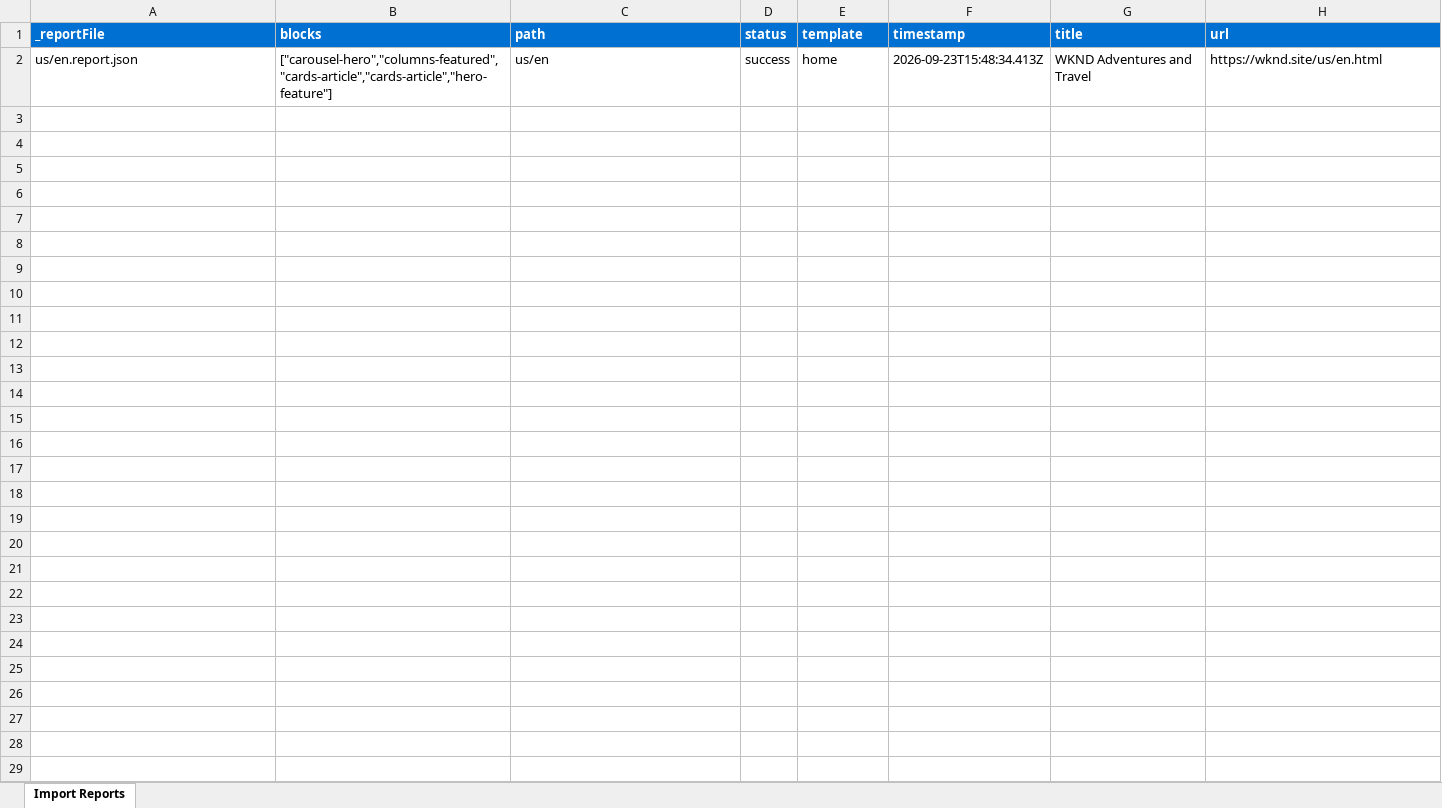
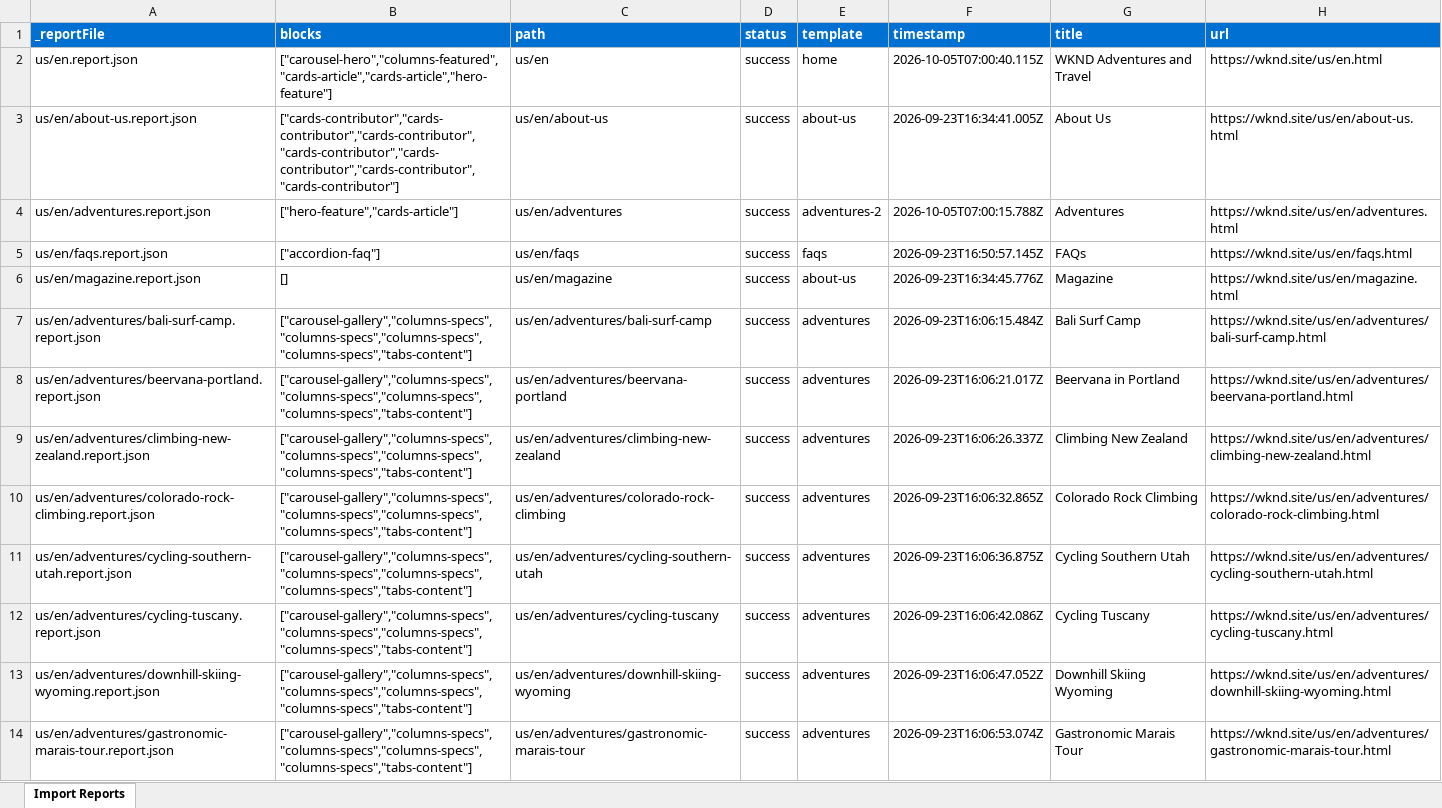
Before and after one commit to NaveensRatimani/NaveenEDSDemo, an Excel workbook: tools/importer/reports/import-home.report.xlsx, sheet Import Reports, drawn as a sheet; only a part is shown; values as stored, in another font and other column widths than the file's, no borders; the diff covers the shown part only; the diff names each change by its address in the sheet, - before the commit and + after, or states it on an @@ line.

Commit message:
Add header block, update importer
Automated migration updates generated by Experience Modernization Agent.

Changed files: 50

```diff
--- a/tools/importer/reports/import-home.report.xlsx (sheet Import Reports)
+++ b/tools/importer/reports/import-home.report.xlsx (sheet Import Reports)
-F2 (timestamp): 2026-09-23T15:48:34.413Z
+F2 (timestamp): 2026-10-05T07:00:40.115Z
+row 3: us/en/about-us.report.json | ["cards-contributor","cards-contributor","cards-contributor","cards-contributor","cards-contributor","cards-contributor","cards-contributor"] | us/en/about-us | success | about-us | 2026-09-23T16:34:41.005Z | About Us | https://wknd.site/us/en/about-us.html
+row 4: us/en/adventures.report.json | ["hero-feature","cards-article"] | us/en/adventures | success | adventures-2 | 2026-10-05T07:00:15.788Z | Adventures | https://wknd.site/us/en/adventures.html
+row 5: us/en/faqs.report.json | ["accordion-faq"] | us/en/faqs | success | faqs | 2026-09-23T16:50:57.145Z | FAQs | https://wknd.site/us/en/faqs.html
+row 6: us/en/magazine.report.json | [] | us/en/magazine | success | about-us | 2026-09-23T16:34:45.776Z | Magazine | https://wknd.site/us/en/magazine.html
+row 7: us/en/adventures/bali-surf-camp.report.json | ["carousel-gallery","columns-specs","columns-specs","columns-specs","columns-specs","tabs-content"] | us/en/adventures/bali-surf-camp | success | adventures | 2026-09-23T16:06:15.484Z | Bali Surf Camp | https://wknd.site/us/en/adventures/bali-surf-camp.html
+row 8: us/en/adventures/beervana-portland.report.json | ["carousel-gallery","columns-specs","columns-specs","columns-specs","columns-specs","tabs-content"] | us/en/adventures/beervana-portland | success | adventures | 2026-09-23T16:06:21.017Z | Beervana in Portland | https://wknd.site/us/en/adventures/beervana-portland.html
+row 9: us/en/adventures/climbing-new-zealand.report.json | ["carousel-gallery","columns-specs","columns-specs","columns-specs","columns-specs","tabs-content"] | us/en/adventures/climbing-new-zealand | success | adventures | 2026-09-23T16:06:26.337Z | Climbing New Zealand | https://wknd.site/us/en/adventures/climbing-new-zealand.html
+row 10: us/en/adventures/colorado-rock-climbing.report.json | ["carousel-gallery","columns-specs","columns-specs","columns-specs","columns-specs","tabs-content"] | us/en/adventures/colorado-rock-climbing | success | adventures | 2026-09-23T16:06:32.865Z | Colorado Rock Climbing | https://wknd.site/us/en/adventures/colorado-rock-climbing.html
+row 11: us/en/adventures/cycling-southern-utah.report.json | ["carousel-gallery","columns-specs","columns-specs","columns-specs","columns-specs","tabs-content"] | us/en/adventures/cycling-southern-utah | success | adventures | 2026-09-23T16:06:36.875Z | Cycling Southern Utah | https://wknd.site/us/en/adventures/cycling-southern-utah.html
+row 12: us/en/adventures/cycling-tuscany.report.json | ["carousel-gallery","columns-specs","columns-specs","columns-specs","columns-specs","tabs-content"] | us/en/adventures/cycling-tuscany | success | adventures | 2026-09-23T16:06:42.086Z | Cycling Tuscany | https://wknd.site/us/en/adventures/cycling-tuscany.html
+row 13: us/en/adventures/downhill-skiing-wyoming.report.json | ["carousel-gallery","columns-specs","columns-specs","columns-specs","columns-specs","tabs-content"] | us/en/adventures/downhill-skiing-wyoming | success | adventures | 2026-09-23T16:06:47.052Z | Downhill Skiing Wyoming | https://wknd.site/us/en/adventures/downhill-skiing-wyoming.html
+row 14: us/en/adventures/gastronomic-marais-tour.report.json | ["carousel-gallery","columns-specs","columns-specs","columns-specs","columns-specs","tabs-content"] | us/en/adventures/gastronomic-marais-tour | success | adventures | 2026-09-23T16:06:53.074Z | Gastronomic Marais Tour | https://wknd.site/us/en/adventures/gastronomic-marais-tour.html
```
Also changed, not shown: 13 added rows elsewhere in this sheet, tools/importer/reports/import-about-us.report.xlsx, tools/importer/reports/import-adventures-2.report.xlsx, 47 other files.
